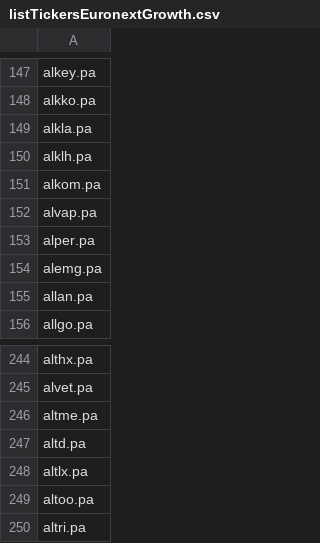
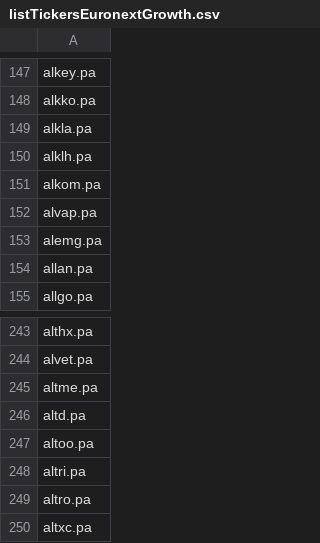
Before and after one commit to QGdtsc/Dashboard-YF-Data, a CSV file: listTickersEuronextGrowth.csv, drawn as a sheet; only a part is shown, gaps mark what is left out; the shorter side is filled out with more unchanged rows.

Commit message:
Upload files via python

```diff
--- a/listTickersEuronextGrowth.csv
+++ b/listTickersEuronextGrowth.csv
@@ -152,3 +152,2 @@ alkom.pa
 alvap.pa
-alper.pa
 alemg.pa
@@ -247,3 +246,2 @@ altme.pa
 altd.pa
-altlx.pa
 altoo.pa
```
